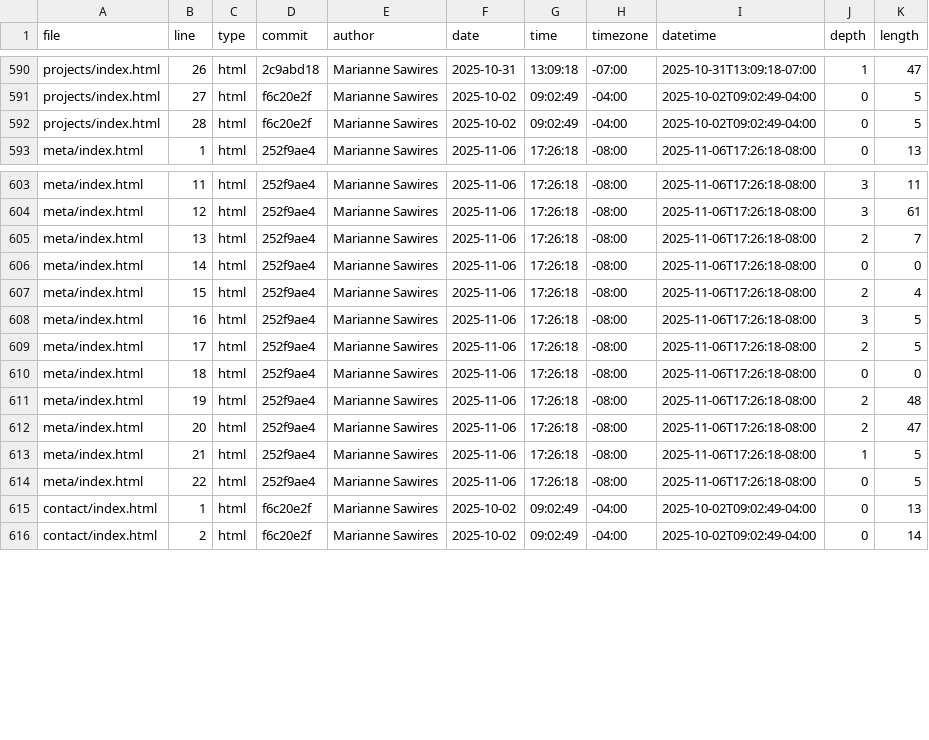
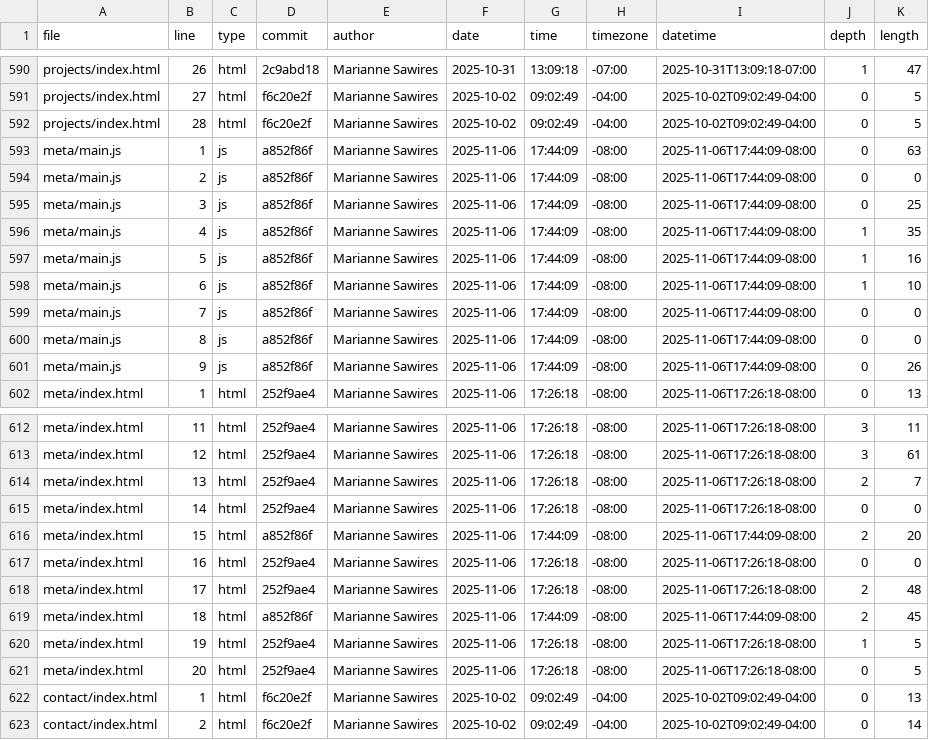
Before and after one commit to msaw14905260/portfolio, a CSV file: meta/loc.csv, drawn as a sheet; only a part is shown, gaps mark what is left out.

```diff
--- a/meta/loc.csv
+++ b/meta/loc.csv
@@ -592,2 +592,11 @@ projects/index.html,27,html,f6c20e2f,Marianne Sawires,2025-10-02,09:02:49,-04:00
 projects/index.html,28,html,f6c20e2f,Marianne Sawires,2025-10-02,09:02:49,-04:00,2025-10-02T09:02:49-04:00,0,5
+meta/main.js,1,js,a852f86f,Marianne Sawires,2025-11-06,17:44:09,-08:00,2025-11-06T17:44:09-08:00,0,63
+meta/main.js,2,js,a852f86f,Marianne Sawires,2025-11-06,17:44:09,-08:00,2025-11-06T17:44:09-08:00,0,0
+meta/main.js,3,js,a852f86f,Marianne Sawires,2025-11-06,17:44:09,-08:00,2025-11-06T17:44:09-08:00,0,25
+meta/main.js,4,js,a852f86f,Marianne Sawires,2025-11-06,17:44:09,-08:00,2025-11-06T17:44:09-08:00,1,35
+meta/main.js,5,js,a852f86f,Marianne Sawires,2025-11-06,17:44:09,-08:00,2025-11-06T17:44:09-08:00,1,16
+meta/main.js,6,js,a852f86f,Marianne Sawires,2025-11-06,17:44:09,-08:00,2025-11-06T17:44:09-08:00,1,10
+meta/main.js,7,js,a852f86f,Marianne Sawires,2025-11-06,17:44:09,-08:00,2025-11-06T17:44:09-08:00,0,0
+meta/main.js,8,js,a852f86f,Marianne Sawires,2025-11-06,17:44:09,-08:00,2025-11-06T17:44:09-08:00,0,0
+meta/main.js,9,js,a852f86f,Marianne Sawires,2025-11-06,17:44:09,-08:00,2025-11-06T17:44:09-08:00,0,26
 meta/index.html,1,html,252f9ae4,Marianne Sawires,2025-11-06,17:26:18,-08:00,2025-11-06T17:26:18-08:00,0,13
@@ -606,10 +615,8 @@ meta/index.html,13,html,252f9ae4,Marianne Sawires,2025-11-06,17:26:18,-08:00,202
 meta/index.html,14,html,252f9ae4,Marianne Sawires,2025-11-06,17:26:18,-08:00,2025-11-06T17:26:18-08:00,0,0
-meta/index.html,15,html,252f9ae4,Marianne Sawires,2025-11-06,17:26:18,-08:00,2025-11-06T17:26:18-08:00,2,4
-meta/index.html,16,html,252f9ae4,Marianne Sawires,2025-11-06,17:26:18,-08:00,2025-11-06T17:26:18-08:00,3,5
-meta/index.html,17,html,252f9ae4,Marianne Sawires,2025-11-06,17:26:18,-08:00,2025-11-06T17:26:18-08:00,2,5
-meta/index.html,18,html,252f9ae4,Marianne Sawires,2025-11-06,17:26:18,-08:00,2025-11-06T17:26:18-08:00,0,0
-meta/index.html,19,html,252f9ae4,Marianne Sawires,2025-11-06,17:26:18,-08:00,2025-11-06T17:26:18-08:00,2,48
-meta/index.html,20,html,252f9ae4,Marianne Sawires,2025-11-06,17:26:18,-08:00,2025-11-06T17:26:18-08:00,2,47
-meta/index.html,21,html,252f9ae4,Marianne Sawires,2025-11-06,17:26:18,-08:00,2025-11-06T17:26:18-08:00,1,5
-meta/index.html,22,html,252f9ae4,Marianne Sawires,2025-11-06,17:26:18,-08:00,2025-11-06T17:26:18-08:00,0,5
+meta/index.html,15,html,a852f86f,Marianne Sawires,2025-11-06,17:44:09,-08:00,2025-11-06T17:44:09-08:00,2,20
+meta/index.html,16,html,252f9ae4,Marianne Sawires,2025-11-06,17:26:18,-08:00,2025-11-06T17:26:18-08:00,0,0
+meta/index.html,17,html,252f9ae4,Marianne Sawires,2025-11-06,17:26:18,-08:00,2025-11-06T17:26:18-08:00,2,48
+meta/index.html,18,html,a852f86f,Marianne Sawires,2025-11-06,17:44:09,-08:00,2025-11-06T17:44:09-08:00,2,45
+meta/index.html,19,html,252f9ae4,Marianne Sawires,2025-11-06,17:26:18,-08:00,2025-11-06T17:26:18-08:00,1,5
+meta/index.html,20,html,252f9ae4,Marianne Sawires,2025-11-06,17:26:18,-08:00,2025-11-06T17:26:18-08:00,0,5
 contact/index.html,1,html,f6c20e2f,Marianne Sawires,2025-10-02,09:02:49,-04:00,2025-10-02T09:02:49-04:00,0,13
```
Also changed, not shown: 1 other file.
